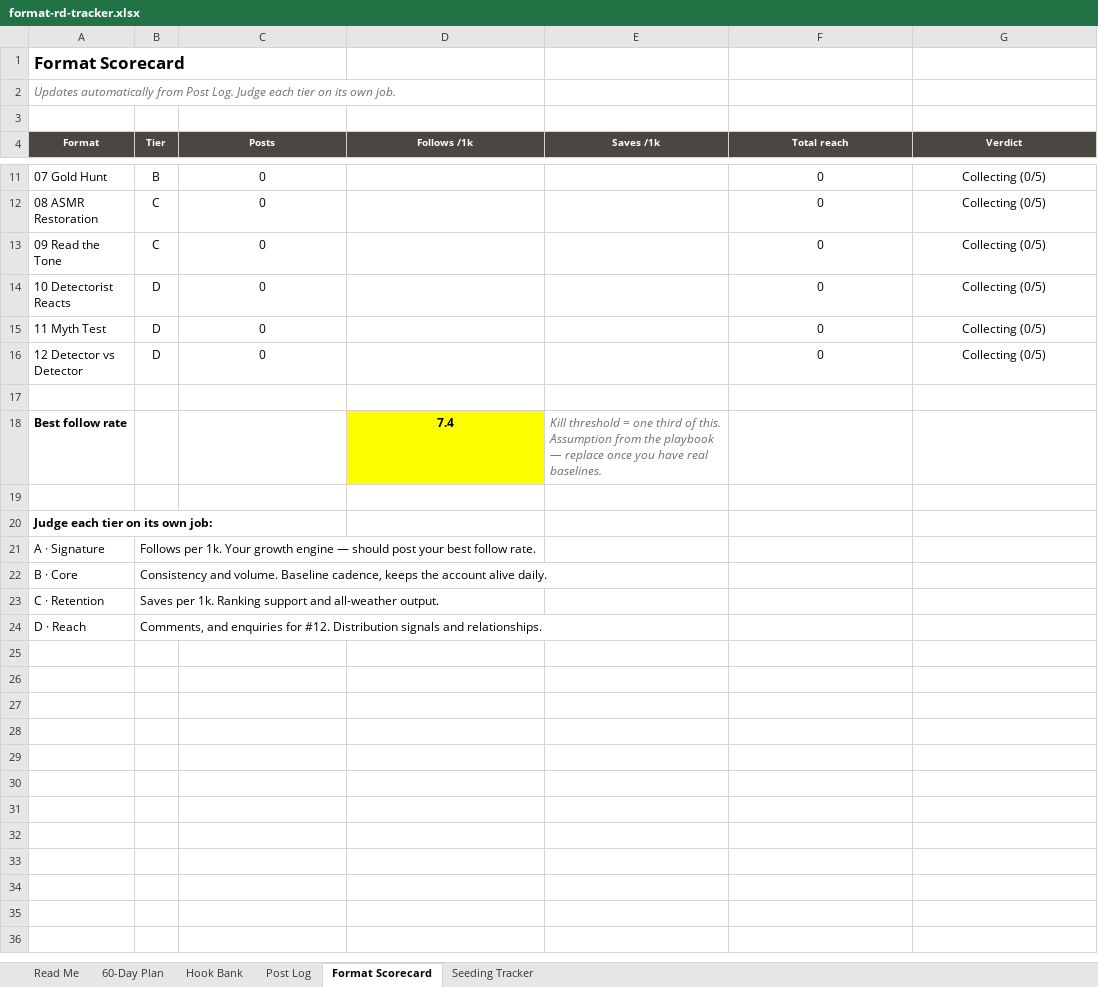
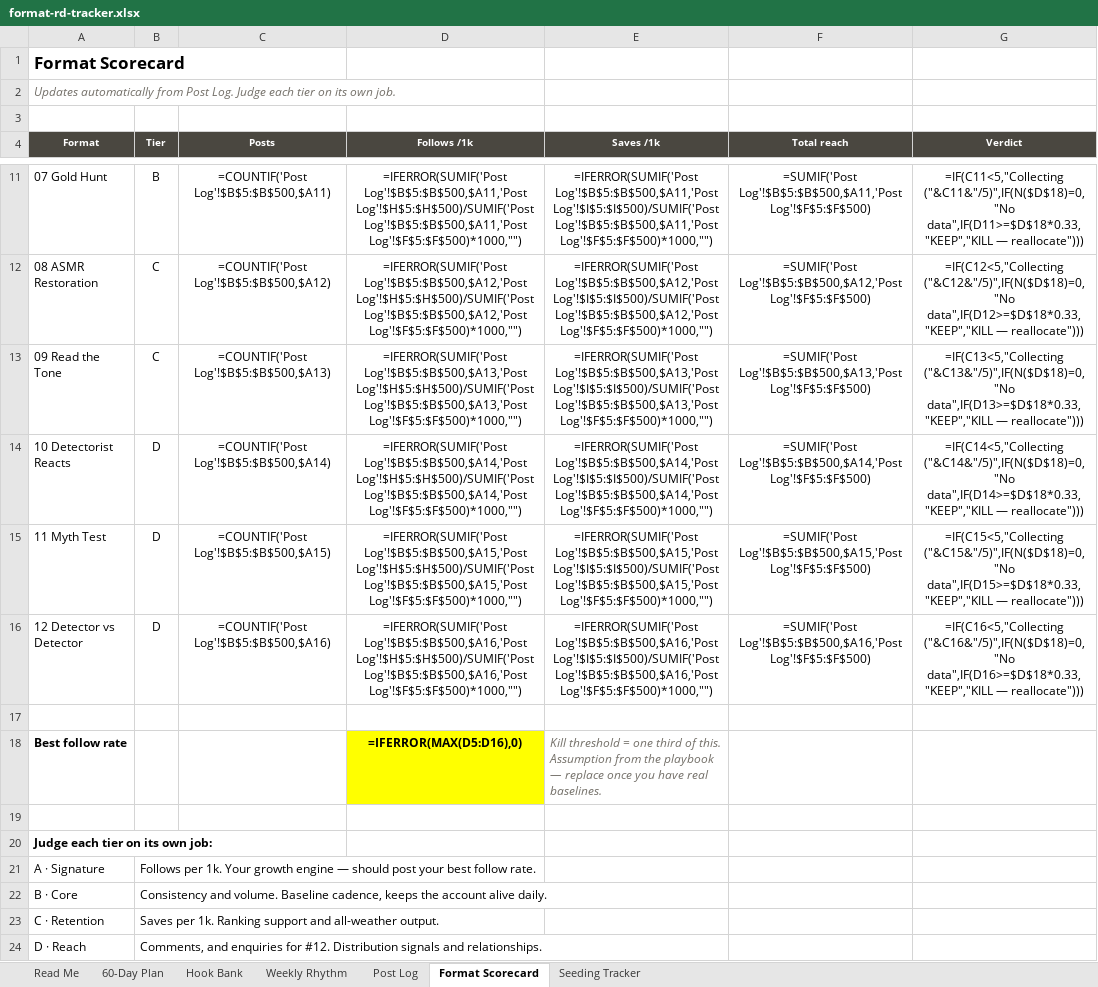
Before and after one commit to metaldetectorsdirect1-prog/manus, an Excel workbook: tools/format-rd-tracker.xlsx, sheet Format Scorecard, drawn as a sheet; only a part is shown, gaps mark what is left out; values as stored, in another font and other column widths than the file's, no borders; formulas without a stored value are shown as written; the diff covers the shown part only; the diff names each change by its address in the sheet, - before the commit and + after, or states it on an @@ line.

```diff
--- a/tools/format-rd-tracker.xlsx (sheet Format Scorecard)
+++ b/tools/format-rd-tracker.xlsx (sheet Format Scorecard)
+sheet tab: Weekly Rhythm
-C11 (Posts): 0
+C11 (Posts): =COUNTIF('Post Log'!$B$5:$B$500,$A11)
-D11 (Follows /1k): (empty)
+D11 (Follows /1k): =IFERROR(SUMIF('Post Log'!$B$5:$B$500,$A11,'Post Log'!$H$5:$H$500)/SUMIF('Post Log'!$B$5:$B$500,$A11,'Post Log'!$F$5:$F$500)*1000,"")
-E11 (Saves /1k): (empty)
+E11 (Saves /1k): =IFERROR(SUMIF('Post Log'!$B$5:$B$500,$A11,'Post Log'!$I$5:$I$500)/SUMIF('Post Log'!$B$5:$B$500,$A11,'Post Log'!$F$5:$F$500)*1000,"")
-F11 (Total reach): 0
+F11 (Total reach): =SUMIF('Post Log'!$B$5:$B$500,$A11,'Post Log'!$F$5:$F$500)
-G11 (Verdict): Collecting (0/5)
+G11 (Verdict): =IF(C11<5,"Collecting ("&C11&"/5)",IF(N($D$18)=0,"No data",IF(D11>=$D$18*0.33,"KEEP","KILL — reallocate")))
-C12 (Posts): 0
+C12 (Posts): =COUNTIF('Post Log'!$B$5:$B$500,$A12)
-D12 (Follows /1k): (empty)
+D12 (Follows /1k): =IFERROR(SUMIF('Post Log'!$B$5:$B$500,$A12,'Post Log'!$H$5:$H$500)/SUMIF('Post Log'!$B$5:$B$500,$A12,'Post Log'!$F$5:$F$500)*1000,"")
-E12 (Saves /1k): (empty)
+E12 (Saves /1k): =IFERROR(SUMIF('Post Log'!$B$5:$B$500,$A12,'Post Log'!$I$5:$I$500)/SUMIF('Post Log'!$B$5:$B$500,$A12,'Post Log'!$F$5:$F$500)*1000,"")
-F12 (Total reach): 0
+F12 (Total reach): =SUMIF('Post Log'!$B$5:$B$500,$A12,'Post Log'!$F$5:$F$500)
-G12 (Verdict): Collecting (0/5)
+G12 (Verdict): =IF(C12<5,"Collecting ("&C12&"/5)",IF(N($D$18)=0,"No data",IF(D12>=$D$18*0.33,"KEEP","KILL — reallocate")))
-C13 (Posts): 0
+C13 (Posts): =COUNTIF('Post Log'!$B$5:$B$500,$A13)
-D13 (Follows /1k): (empty)
+D13 (Follows /1k): =IFERROR(SUMIF('Post Log'!$B$5:$B$500,$A13,'Post Log'!$H$5:$H$500)/SUMIF('Post Log'!$B$5:$B$500,$A13,'Post Log'!$F$5:$F$500)*1000,"")
-E13 (Saves /1k): (empty)
+E13 (Saves /1k): =IFERROR(SUMIF('Post Log'!$B$5:$B$500,$A13,'Post Log'!$I$5:$I$500)/SUMIF('Post Log'!$B$5:$B$500,$A13,'Post Log'!$F$5:$F$500)*1000,"")
-F13 (Total reach): 0
+F13 (Total reach): =SUMIF('Post Log'!$B$5:$B$500,$A13,'Post Log'!$F$5:$F$500)
-G13 (Verdict): Collecting (0/5)
+G13 (Verdict): =IF(C13<5,"Collecting ("&C13&"/5)",IF(N($D$18)=0,"No data",IF(D13>=$D$18*0.33,"KEEP","KILL — reallocate")))
-C14 (Posts): 0
+C14 (Posts): =COUNTIF('Post Log'!$B$5:$B$500,$A14)
-D14 (Follows /1k): (empty)
+D14 (Follows /1k): =IFERROR(SUMIF('Post Log'!$B$5:$B$500,$A14,'Post Log'!$H$5:$H$500)/SUMIF('Post Log'!$B$5:$B$500,$A14,'Post Log'!$F$5:$F$500)*1000,"")
-E14 (Saves /1k): (empty)
+E14 (Saves /1k): =IFERROR(SUMIF('Post Log'!$B$5:$B$500,$A14,'Post Log'!$I$5:$I$500)/SUMIF('Post Log'!$B$5:$B$500,$A14,'Post Log'!$F$5:$F$500)*1000,"")
-F14 (Total reach): 0
+F14 (Total reach): =SUMIF('Post Log'!$B$5:$B$500,$A14,'Post Log'!$F$5:$F$500)
-G14 (Verdict): Collecting (0/5)
+G14 (Verdict): =IF(C14<5,"Collecting ("&C14&"/5)",IF(N($D$18)=0,"No data",IF(D14>=$D$18*0.33,"KEEP","KILL — reallocate")))
-C15 (Posts): 0
+C15 (Posts): =COUNTIF('Post Log'!$B$5:$B$500,$A15)
-D15 (Follows /1k): (empty)
+D15 (Follows /1k): =IFERROR(SUMIF('Post Log'!$B$5:$B$500,$A15,'Post Log'!$H$5:$H$500)/SUMIF('Post Log'!$B$5:$B$500,$A15,'Post Log'!$F$5:$F$500)*1000,"")
-E15 (Saves /1k): (empty)
+E15 (Saves /1k): =IFERROR(SUMIF('Post Log'!$B$5:$B$500,$A15,'Post Log'!$I$5:$I$500)/SUMIF('Post Log'!$B$5:$B$500,$A15,'Post Log'!$F$5:$F$500)*1000,"")
-F15 (Total reach): 0
+F15 (Total reach): =SUMIF('Post Log'!$B$5:$B$500,$A15,'Post Log'!$F$5:$F$500)
-G15 (Verdict): Collecting (0/5)
+G15 (Verdict): =IF(C15<5,"Collecting ("&C15&"/5)",IF(N($D$18)=0,"No data",IF(D15>=$D$18*0.33,"KEEP","KILL — reallocate")))
-C16 (Posts): 0
+C16 (Posts): =COUNTIF('Post Log'!$B$5:$B$500,$A16)
-D16 (Follows /1k): (empty)
+D16 (Follows /1k): =IFERROR(SUMIF('Post Log'!$B$5:$B$500,$A16,'Post Log'!$H$5:$H$500)/SUMIF('Post Log'!$B$5:$B$500,$A16,'Post Log'!$F$5:$F$500)*1000,"")
-E16 (Saves /1k): (empty)
+E16 (Saves /1k): =IFERROR(SUMIF('Post Log'!$B$5:$B$500,$A16,'Post Log'!$I$5:$I$500)/SUMIF('Post Log'!$B$5:$B$500,$A16,'Post Log'!$F$5:$F$500)*1000,"")
-F16 (Total reach): 0
+F16 (Total reach): =SUMIF('Post Log'!$B$5:$B$500,$A16,'Post Log'!$F$5:$F$500)
-G16 (Verdict): Collecting (0/5)
+G16 (Verdict): =IF(C16<5,"Collecting ("&C16&"/5)",IF(N($D$18)=0,"No data",IF(D16>=$D$18*0.33,"KEEP","KILL — reallocate")))
-D18 (Follows /1k): 7.4
+D18 (Follows /1k): =IFERROR(MAX(D5:D16),0)
```
Also changed, not shown: 30 edited cells elsewhere in this sheet, sheet Post Log, sheet 60-Day Plan, sheet Seeding Tracker, sheet Read Me, 1 other file.
